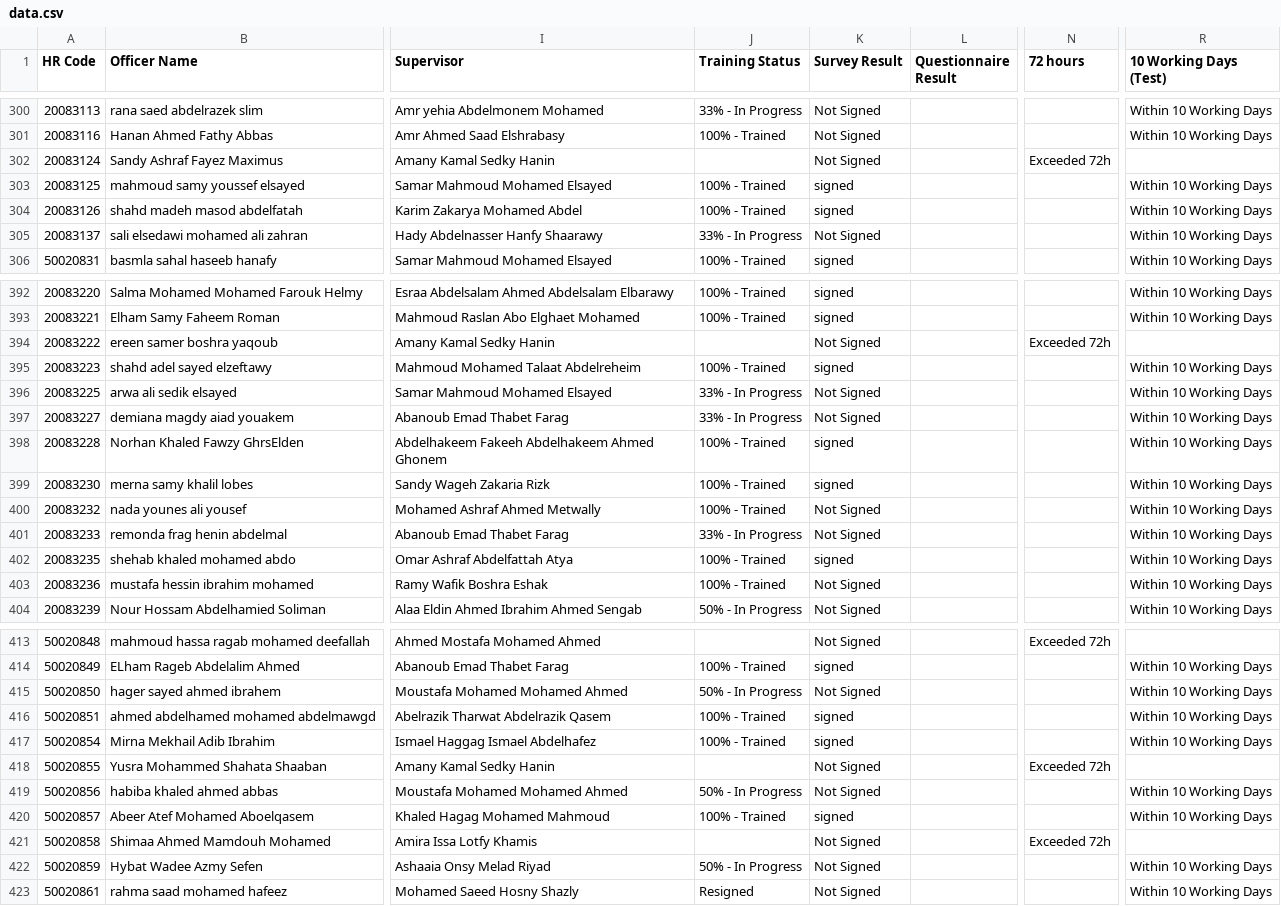
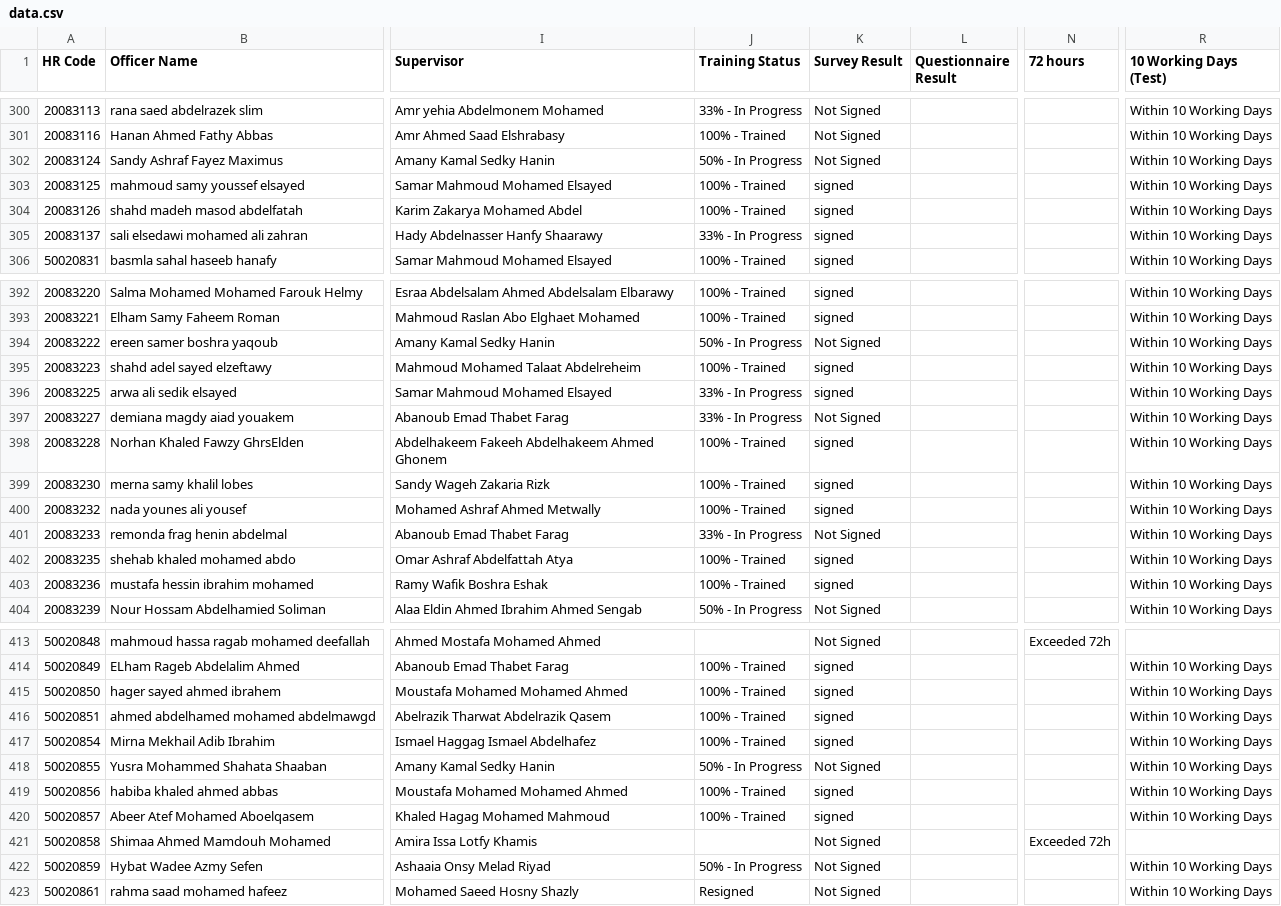
Before and after one commit to radwansalem2030/Halan_Onboarding_Report, a CSV file: data.csv, drawn as a sheet; only a part is shown, gaps mark what is left out; the diff covers the shown part only; the diff names each change by its address in the sheet, - before the commit and + after, or states it on an @@ line.

```diff
--- a/data.csv
+++ b/data.csv
-J302 (Training Status): (empty)
+J302 (Training Status): 50% - In Progress
-N302 (72 hours): Exceeded 72h
+N302 (72 hours): (empty)
-R302 (10 Working Days (Test)): (empty)
+R302 (10 Working Days (Test)): Within 10 Working Days
-K305 (Survey Result): Not Signed
+K305 (Survey Result): signed
-J394 (Training Status): (empty)
+J394 (Training Status): 50% - In Progress
-N394 (72 hours): Exceeded 72h
+N394 (72 hours): (empty)
-R394 (10 Working Days (Test)): (empty)
+R394 (10 Working Days (Test)): Within 10 Working Days
-K396 (Survey Result): Not Signed
+K396 (Survey Result): signed
-K400 (Survey Result): Not Signed
+K400 (Survey Result): signed
-K403 (Survey Result): Not Signed
+K403 (Survey Result): signed
-J415 (Training Status): 50% - In Progress
+J415 (Training Status): 100% - Trained
-K415 (Survey Result): Not Signed
+K415 (Survey Result): signed
-J418 (Training Status): (empty)
+J418 (Training Status): 50% - In Progress
-N418 (72 hours): Exceeded 72h
+N418 (72 hours): (empty)
-R418 (10 Working Days (Test)): (empty)
+R418 (10 Working Days (Test)): Within 10 Working Days
-J419 (Training Status): 50% - In Progress
+J419 (Training Status): 100% - Trained
-K419 (Survey Result): Not Signed
+K419 (Survey Result): signed
```
Also changed, not shown: 38 edited cells elsewhere in this file.
